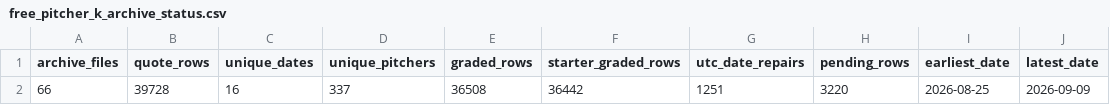
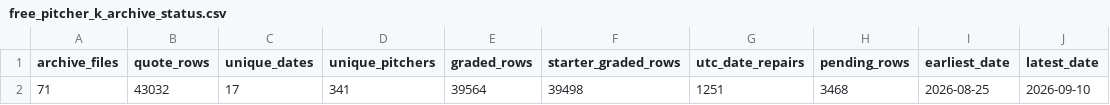
Before and after one commit to meverhart913/mlb-betting-lab, a CSV file: outputs/free_pitcher_k_archive_status.csv, drawn as a sheet.

```diff
--- a/outputs/free_pitcher_k_archive_status.csv
+++ b/outputs/free_pitcher_k_archive_status.csv
@@ -1,2 +1,2 @@
 archive_files,quote_rows,unique_dates,unique_pitchers,graded_rows,starter_graded_rows,utc_date_repairs,pending_rows,earliest_date,latest_date
-66,39728,16,337,36508,36442,1251,3220,2026-08-25,2026-09-09
+71,43032,17,341,39564,39498,1251,3468,2026-08-25,2026-09-10
```
Also changed, not shown: 5 other files.
